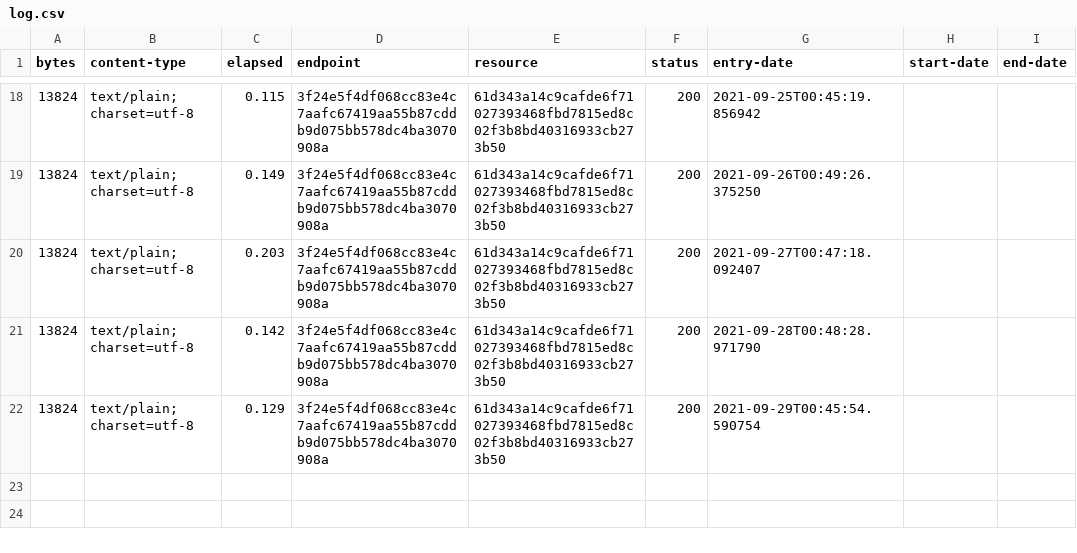
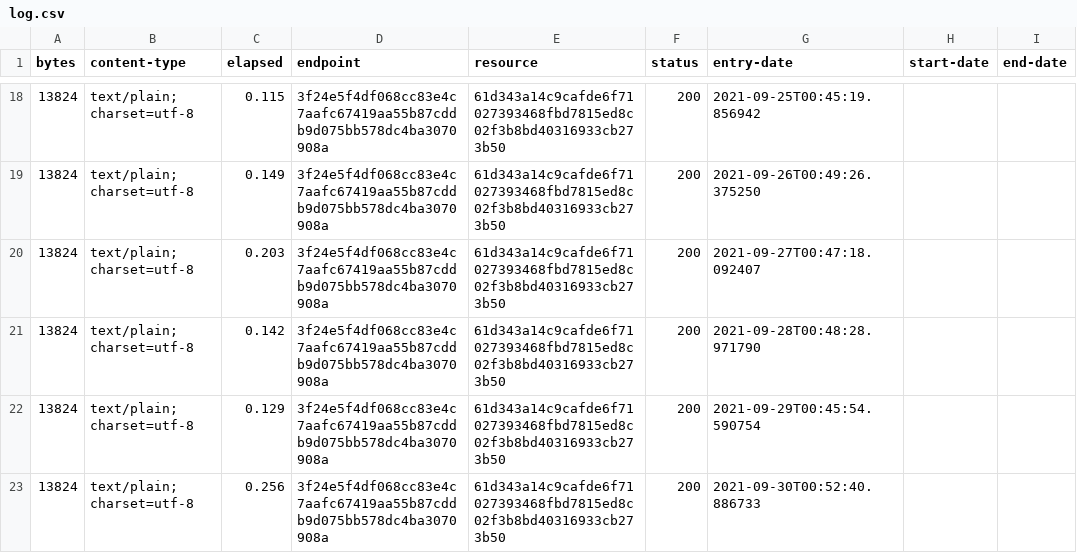
Before and after one commit to digital-land-attic/permitted-development-right-collection, a CSV file: collection/log.csv, drawn as a sheet; only a part is shown, gaps mark what is left out; the diff names each change by its address in the sheet, - before the commit and + after, or states it on an @@ line.

Commit message:
Collection 2021-09-30

```diff
--- a/collection/log.csv
+++ b/collection/log.csv
+row 23: 13824 | text/plain; charset=utf-8 | 0.256 | 3f24e5f4df068cc83e4c7aafc67419aa55b87cddb9d075bb578dc4ba3070908a | 61d343a14c9cafde6f71027393468fbd7815ed8c02f3b8bd40316933cb273b50 | 200 | 2021-09-30T00:52:40.886733
```
